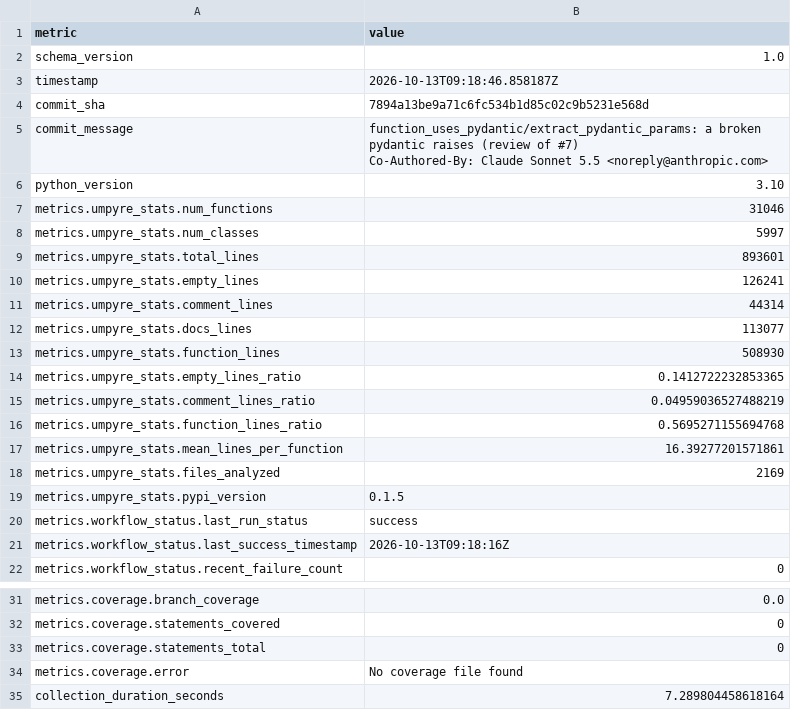
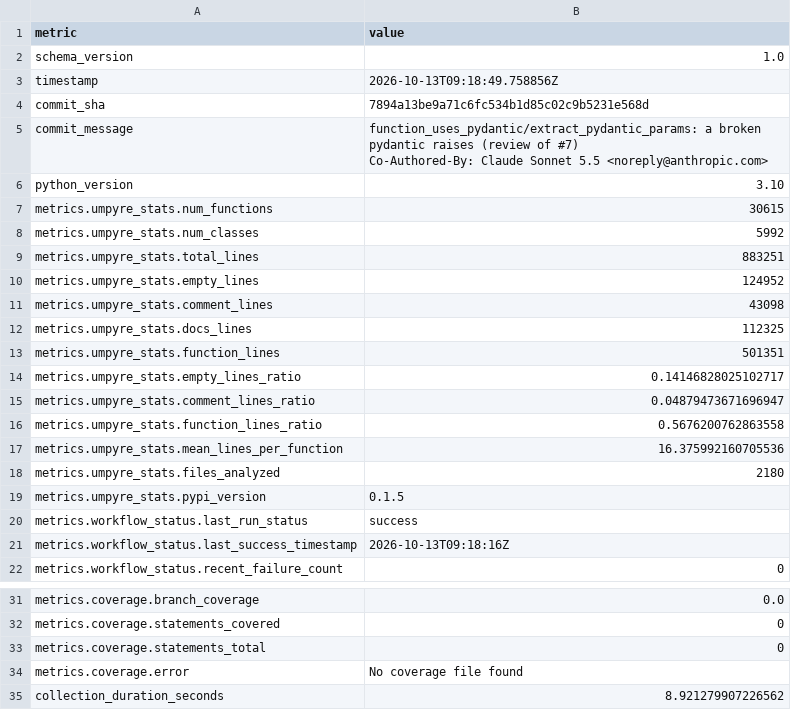
Before and after one commit to i2mint/uf, a CSV file: metrics.csv, drawn as a sheet; only a part is shown, gaps mark what is left out.

Commit message:
Update metrics for 7894a13

```diff
--- a/metrics.csv
+++ b/metrics.csv
@@ -2,3 +2,3 @@ metric,value
 schema_version,1.0
-timestamp,2026-10-13T09:18:46.858187Z
+timestamp,2026-10-13T09:18:49.758856Z
 commit_sha,7894a13be9a71c6fc534b1d85c02c9b5231e568d
@@ -8,14 +8,14 @@ Co-Authored-By: Claude Sonnet 5.5 <noreply@anthropic.com>"
 python_version,3.10
-metrics.umpyre_stats.num_functions,31046
-metrics.umpyre_stats.num_classes,5997
-metrics.umpyre_stats.total_lines,893601
-metrics.umpyre_stats.empty_lines,126241
-metrics.umpyre_stats.comment_lines,44314
-metrics.umpyre_stats.docs_lines,113077
-metrics.umpyre_stats.function_lines,508930
-metrics.umpyre_stats.empty_lines_ratio,0.1412722232853365
-metrics.umpyre_stats.comment_lines_ratio,0.04959036527488219
-metrics.umpyre_stats.function_lines_ratio,0.5695271155694768
-metrics.umpyre_stats.mean_lines_per_function,16.39277201571861
-metrics.umpyre_stats.files_analyzed,2169
+metrics.umpyre_stats.num_functions,30615
+metrics.umpyre_stats.num_classes,5992
+metrics.umpyre_stats.total_lines,883251
+metrics.umpyre_stats.empty_lines,124952
+metrics.umpyre_stats.comment_lines,43098
+metrics.umpyre_stats.docs_lines,112325
+metrics.umpyre_stats.function_lines,501351
+metrics.umpyre_stats.empty_lines_ratio,0.14146828025102717
+metrics.umpyre_stats.comment_lines_ratio,0.04879473671696947
+metrics.umpyre_stats.function_lines_ratio,0.5676200762863558
+metrics.umpyre_stats.mean_lines_per_function,16.375992160705536
+metrics.umpyre_stats.files_analyzed,2180
 metrics.umpyre_stats.pypi_version,0.1.5
@@ -40,2 +40,2 @@ metrics.coverage.statements_total,0
 metrics.coverage.error,No coverage file found
-collection_duration_seconds,7.289804458618164
+collection_duration_seconds,8.921279907226562
```
Also changed, not shown: 2 other files.
